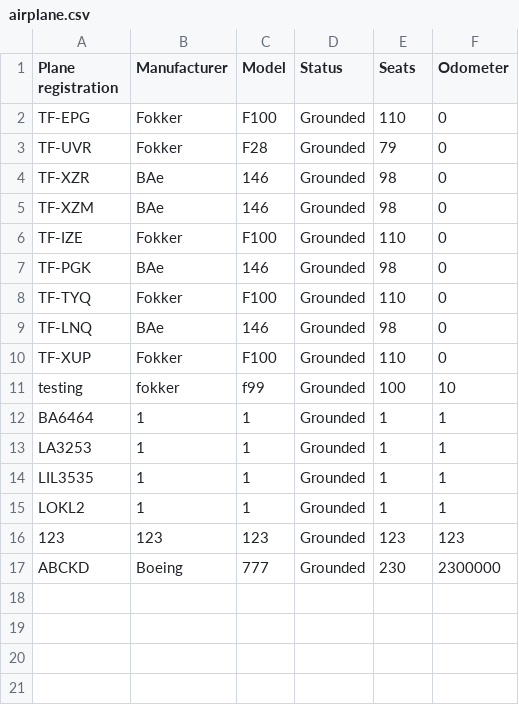
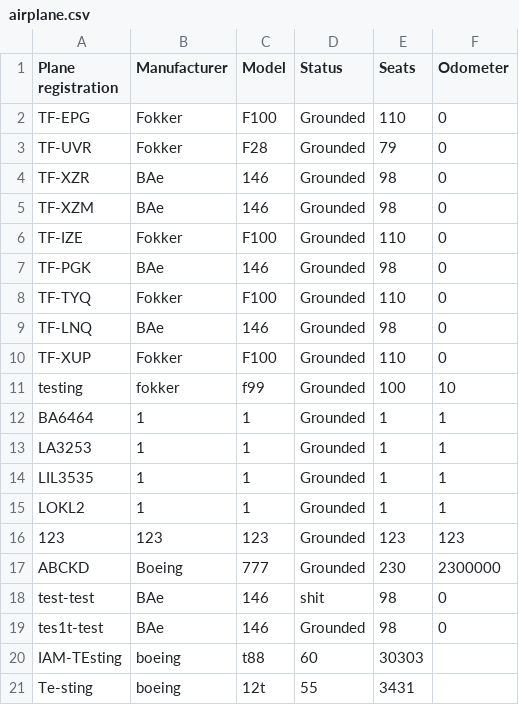
Before and after one commit to TheRobertSnow/HR_Dropouts, a CSV file: NaN_Air/DataFiles/airplane.csv, drawn as a sheet; the diff names each change by its address in the sheet, - before the commit and + after, or states it on an @@ line.

Commit message:
airplane functionality works for Airplane LL and IO

```diff
--- a/NaN_Air/DataFiles/airplane.csv
+++ b/NaN_Air/DataFiles/airplane.csv
+row 18: test-test | BAe | 146 | shit | 98 | 0
+row 19: tes1t-test | BAe | 146 | Grounded | 98 | 0
+row 20: IAM-TEsting | boeing | t88 | 60 | 30303
+row 21: Te-sting | boeing | 12t | 55 | 3431
```
Also changed, not shown: 3 other files.
